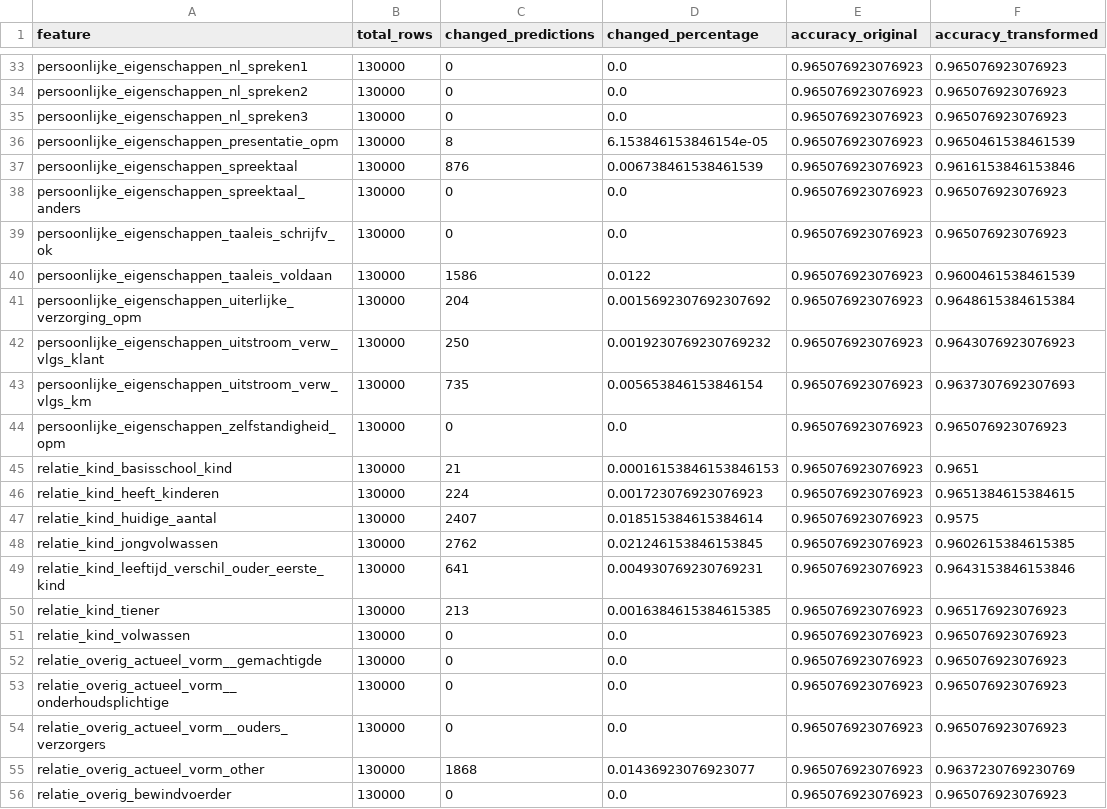
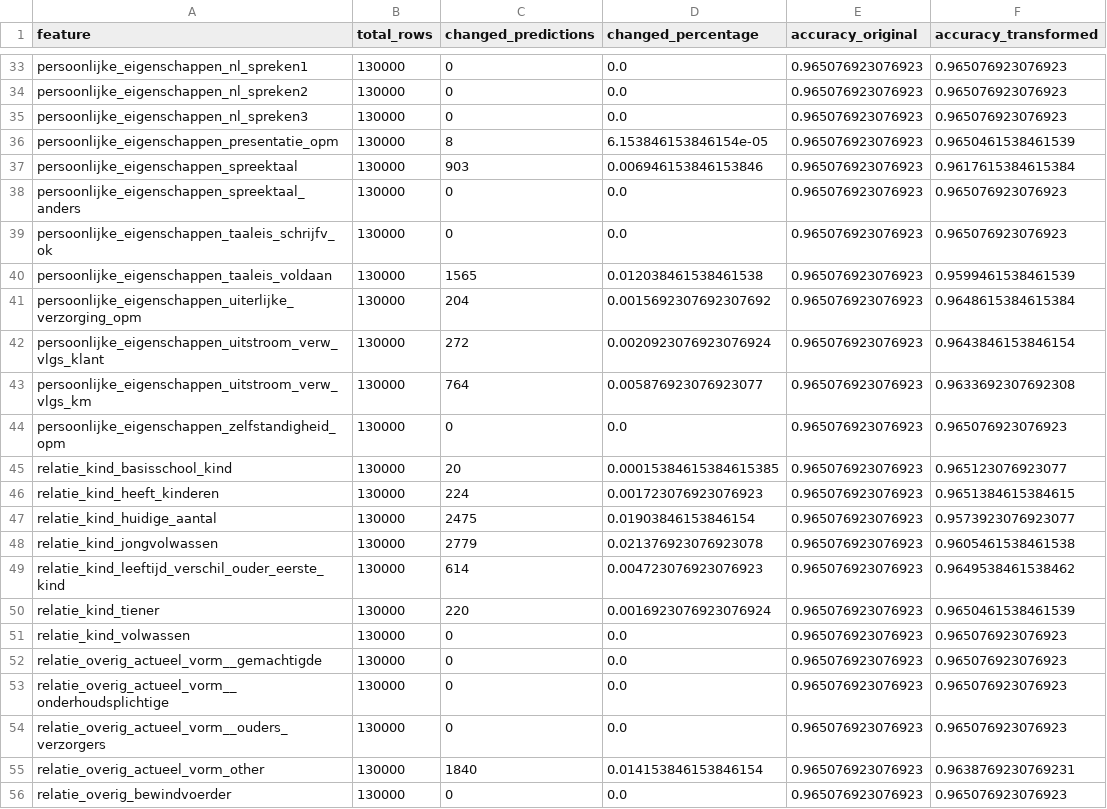
Before and after one commit to johnarioD/DSAIT-4015-A1, a CSV file: model_1_results.csv, drawn as a sheet; only a part is shown, gaps mark what is left out; the diff covers the shown part only.

```diff
--- a/model_1_results.csv
+++ b/model_1_results.csv
@@ -36,16 +36,16 @@ persoonlijke_eigenschappen_nl_spreken3,130000,0,0.0,0.965076923076923,0.96507692
 persoonlijke_eigenschappen_presentatie_opm,130000,8,6.153846153846154e-05,0.965076923076923,0.9650461538461539
-persoonlijke_eigenschappen_spreektaal,130000,876,0.006738461538461539,0.965076923076923,0.9616153846153846
+persoonlijke_eigenschappen_spreektaal,130000,903,0.006946153846153846,0.965076923076923,0.9617615384615384
 persoonlijke_eigenschappen_spreektaal_anders,130000,0,0.0,0.965076923076923,0.965076923076923
 persoonlijke_eigenschappen_taaleis_schrijfv_ok,130000,0,0.0,0.965076923076923,0.965076923076923
-persoonlijke_eigenschappen_taaleis_voldaan,130000,1586,0.0122,0.965076923076923,0.9600461538461539
+persoonlijke_eigenschappen_taaleis_voldaan,130000,1565,0.012038461538461538,0.965076923076923,0.9599461538461539
 persoonlijke_eigenschappen_uiterlijke_verzorging_opm,130000,204,0.0015692307692307692,0.965076923076923,0.9648615384615384
-persoonlijke_eigenschappen_uitstroom_verw_vlgs_klant,130000,250,0.0019230769230769232,0.965076923076923,0.9643076923076923
-persoonlijke_eigenschappen_uitstroom_verw_vlgs_km,130000,735,0.005653846153846154,0.965076923076923,0.9637307692307693
+persoonlijke_eigenschappen_uitstroom_verw_vlgs_klant,130000,272,0.0020923076923076924,0.965076923076923,0.9643846153846154
+persoonlijke_eigenschappen_uitstroom_verw_vlgs_km,130000,764,0.005876923076923077,0.965076923076923,0.9633692307692308
 persoonlijke_eigenschappen_zelfstandigheid_opm,130000,0,0.0,0.965076923076923,0.965076923076923
-relatie_kind_basisschool_kind,130000,21,0.00016153846153846153,0.965076923076923,0.9651
+relatie_kind_basisschool_kind,130000,20,0.00015384615384615385,0.965076923076923,0.965123076923077
 relatie_kind_heeft_kinderen,130000,224,0.001723076923076923,0.965076923076923,0.9651384615384615
-relatie_kind_huidige_aantal,130000,2407,0.018515384615384614,0.965076923076923,0.9575
-relatie_kind_jongvolwassen,130000,2762,0.021246153846153845,0.965076923076923,0.9602615384615385
-relatie_kind_leeftijd_verschil_ouder_eerste_kind,130000,641,0.004930769230769231,0.965076923076923,0.9643153846153846
-relatie_kind_tiener,130000,213,0.0016384615384615385,0.965076923076923,0.965176923076923
+relatie_kind_huidige_aantal,130000,2475,0.01903846153846154,0.965076923076923,0.9573923076923077
+relatie_kind_jongvolwassen,130000,2779,0.021376923076923078,0.965076923076923,0.9605461538461538
+relatie_kind_leeftijd_verschil_ouder_eerste_kind,130000,614,0.004723076923076923,0.965076923076923,0.9649538461538462
+relatie_kind_tiener,130000,220,0.0016923076923076924,0.965076923076923,0.9650461538461539
 relatie_kind_volwassen,130000,0,0.0,0.965076923076923,0.965076923076923
@@ -54,3 +54,3 @@ relatie_overig_actueel_vorm__onderhoudsplichtige,130000,0,0.0,0.965076923076923,
 relatie_overig_actueel_vorm__ouders_verzorgers,130000,0,0.0,0.965076923076923,0.965076923076923
-relatie_overig_actueel_vorm_other,130000,1868,0.01436923076923077,0.965076923076923,0.9637230769230769
+relatie_overig_actueel_vorm_other,130000,1840,0.014153846153846154,0.965076923076923,0.9638769230769231
 relatie_overig_bewindvoerder,130000,0,0.0,0.965076923076923,0.965076923076923
```
Also changed, not shown: 34 edited cells elsewhere in this file, model_2_results.csv, 2 other files.
